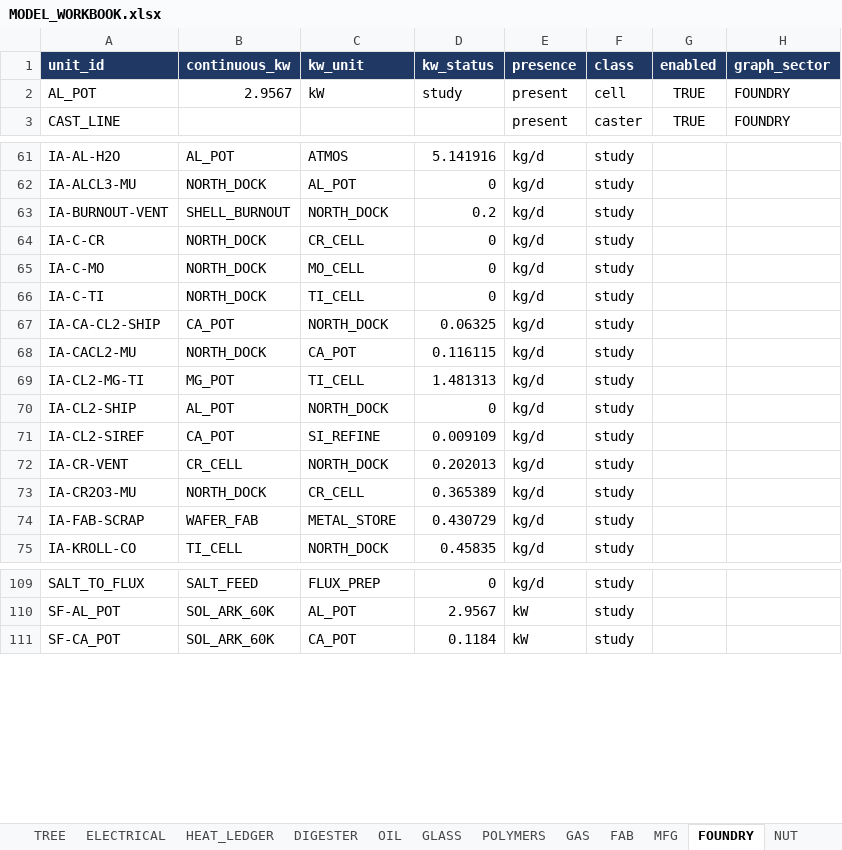
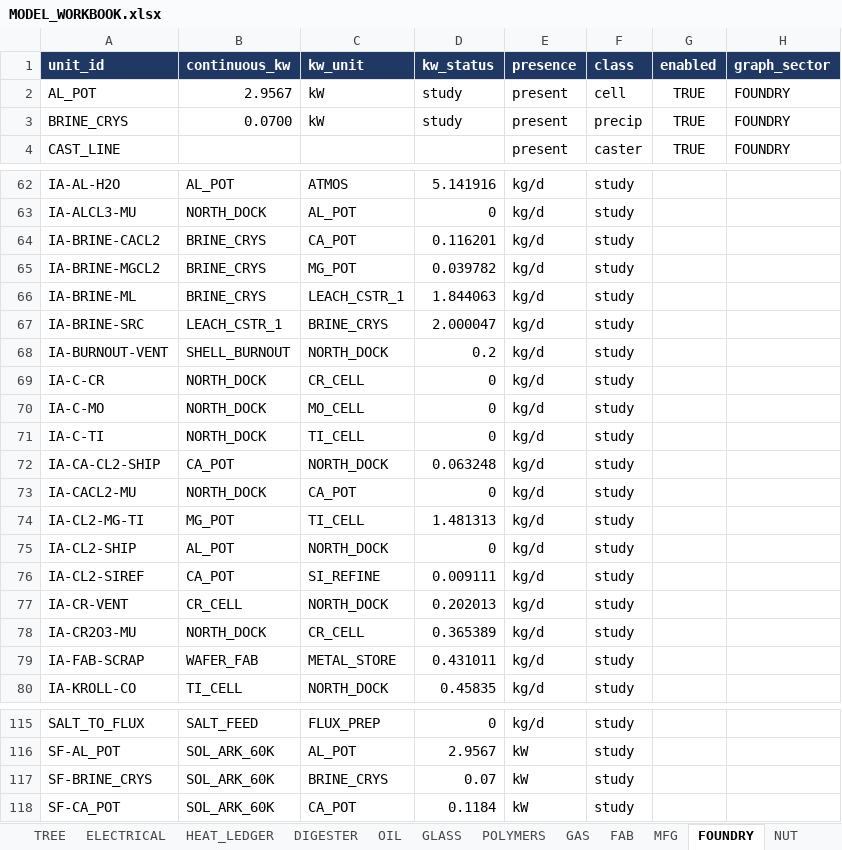
Before and after one commit to egofree/Aqueous_Solutions, an Excel workbook: docs-authority/MODEL_WORKBOOK.xlsx, sheet FOUNDRY, drawn as a sheet; only a part is shown, gaps mark what is left out; values as stored, in another font and other column widths than the file's, no borders; addresses are those after the commit; the diff covers the shown part only; the diff names each change by its address in the sheet, - before the commit and + after, or states it on an @@ line.

Commit message:
system tree: the four new units take their places
BRINE_CRYS joins the pot-cell train it feeds; NUT_AN joins the aquaponics
train of its graph sector (the containment test pins sector_exceptions
empty - placement follows the graph, not an exception); FSP_40K and MMRTG
join the generation train as designed sources, whose baseline aggregate is
honestly placeholder-presence with per-locale solved counts. The tree stays
the curated partition of the graph unit set in both directions - the drift
guard held, the placements land with the hardware.

```diff
--- a/docs-authority/MODEL_WORKBOOK.xlsx (sheet FOUNDRY)
+++ b/docs-authority/MODEL_WORKBOOK.xlsx (sheet FOUNDRY)
+row 3: BRINE_CRYS | 0.0700 | kW | study | present | precip | TRUE | FOUNDRY
+row 64: IA-BRINE-CACL2 | BRINE_CRYS | CA_POT | 0.116201 | kg/d | study
+row 65: IA-BRINE-MGCL2 | BRINE_CRYS | MG_POT | 0.039782 | kg/d | study
+row 66: IA-BRINE-ML | BRINE_CRYS | LEACH_CSTR_1 | 1.844063 | kg/d | study
+row 67: IA-BRINE-SRC | LEACH_CSTR_1 | BRINE_CRYS | 2.000047 | kg/d | study
-D72 (kw_status): 0.06325
+D72 (kw_status): 0.063248
-D73 (kw_status): 0.116115
+D73 (kw_status): 0
-D76 (kw_status): 0.009109
+D76 (kw_status): 0.009111
-D79 (kw_status): 0.430729
+D79 (kw_status): 0.431011
+row 117: SF-BRINE_CRYS | SOL_ARK_60K | BRINE_CRYS | 0.07 | kW | study
```
Also changed, not shown: 1 added row and 8 edited cells elsewhere in this sheet, sheet TREE, sheet DRIVERS, sheet FARM, sheet FAB, sheet ELEC, sheet DIGESTER, 14 more sheets, 2 other files.
